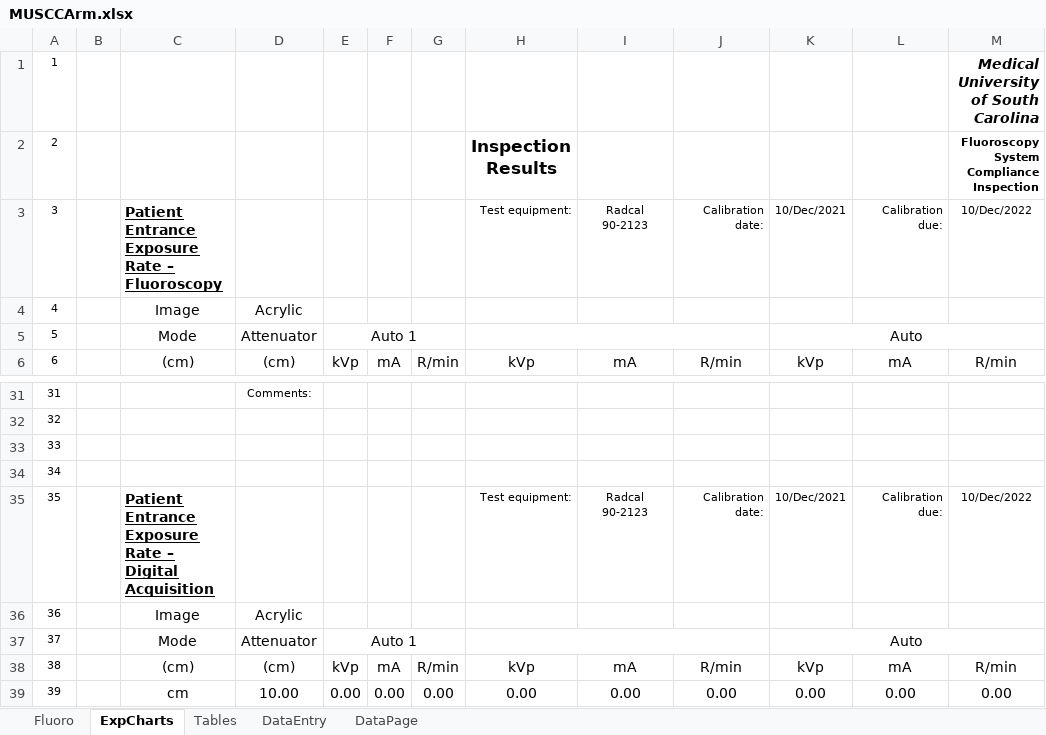
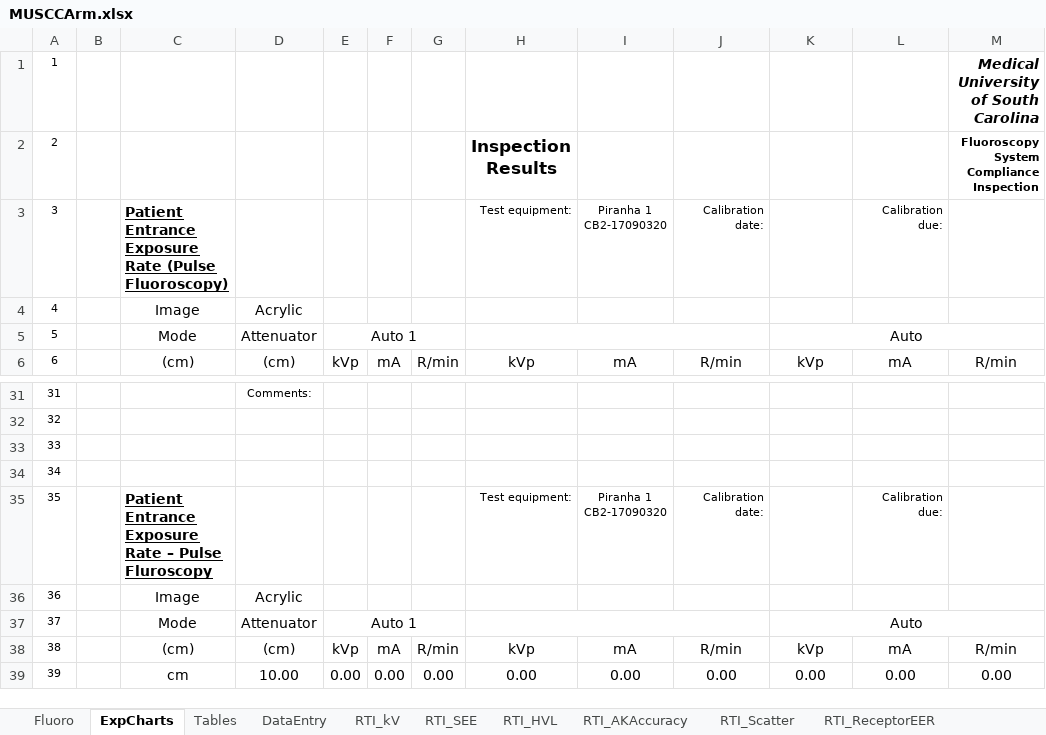
Before and after one commit to imabug/EquipTestingSpreadsheets, an Excel workbook: MUSCCArm.xlsx, sheet ExpCharts, drawn as a sheet; only a part is shown, gaps mark what is left out; values as stored, in another font and other column widths than the file's, no borders; the diff names each change by its address in the sheet, - before the commit and + after, or states it on an @@ line.

```diff
--- a/MUSCCArm.xlsx (sheet ExpCharts)
+++ b/MUSCCArm.xlsx (sheet ExpCharts)
+sheet tab: RTI_kV
+sheet tab: RTI_SEE
+sheet tab: RTI_HVL
+sheet tab: RTI_AKAccuracy
+sheet tab: RTI_Scatter
+sheet tab: RTI_ReceptorEER
-C3: …Exposure Rate – Fluoroscopy
+C3: …Exposure Rate (Pulse Fluoroscopy)
-I3: Radcal 90-2123
+I3: Piranha 1 CB2-17090320
-K3: 10/Dec/2021
+K3: (empty)
-M3: 10/Dec/2022
+M3: (empty)
-C35: …Rate – Digital Acquisition
+C35: …Rate – Pulse Fluroscopy
-I35: Radcal 90-2123
+I35: Piranha 1 CB2-17090320
-K35: 10/Dec/2021
+K35: (empty)
-M35: 10/Dec/2022
+M35: (empty)
```
Also changed, not shown: sheet Fluoro, sheet DataEntry, sheet Tables, sheet DataPage, formulas that keep their value, charts or pictures.
